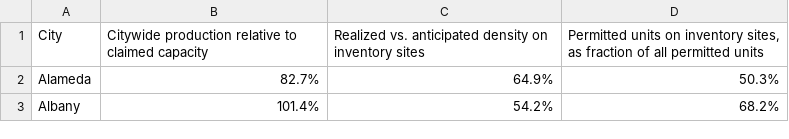
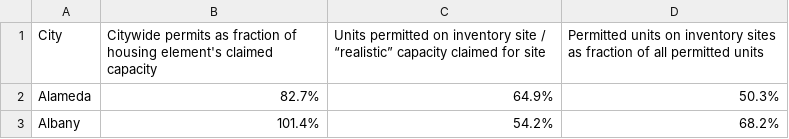
Before and after one commit to YIMBYdata/housing-elements, a CSV file: results/table_a2.csv, drawn as a sheet; only a part is shown.

Commit message:
Update table_a2.csv

```diff
--- a/results/table_a2.csv
+++ b/results/table_a2.csv
@@ -1,2 +1,2 @@
-City,Citywide production relative to claimed capacity,Realized vs. anticipated density on inventory sites,"Permitted units on inventory sites, as fraction of all permitted units"
+City,Citywide permits as fraction of housing element's claimed capacity, Units permitted on inventory site / “realistic” capacity claimed for site, Permitted units on inventory sites as fraction of all permitted units
 Alameda,82.7%,64.9%,50.3%
```
